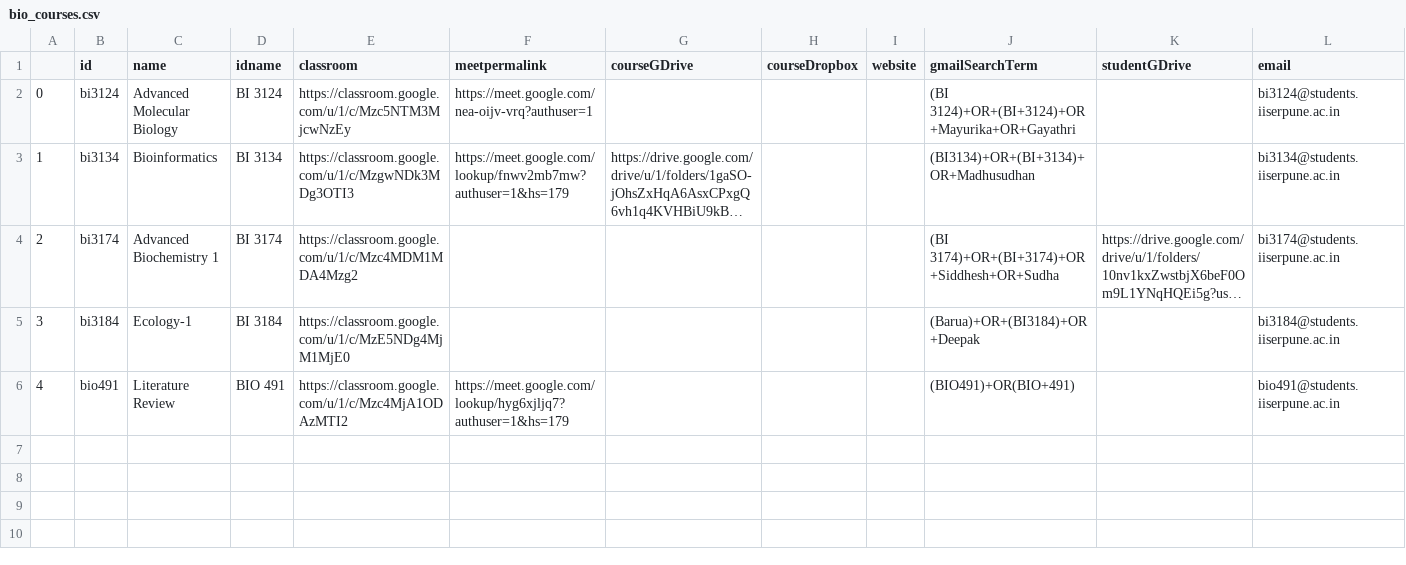
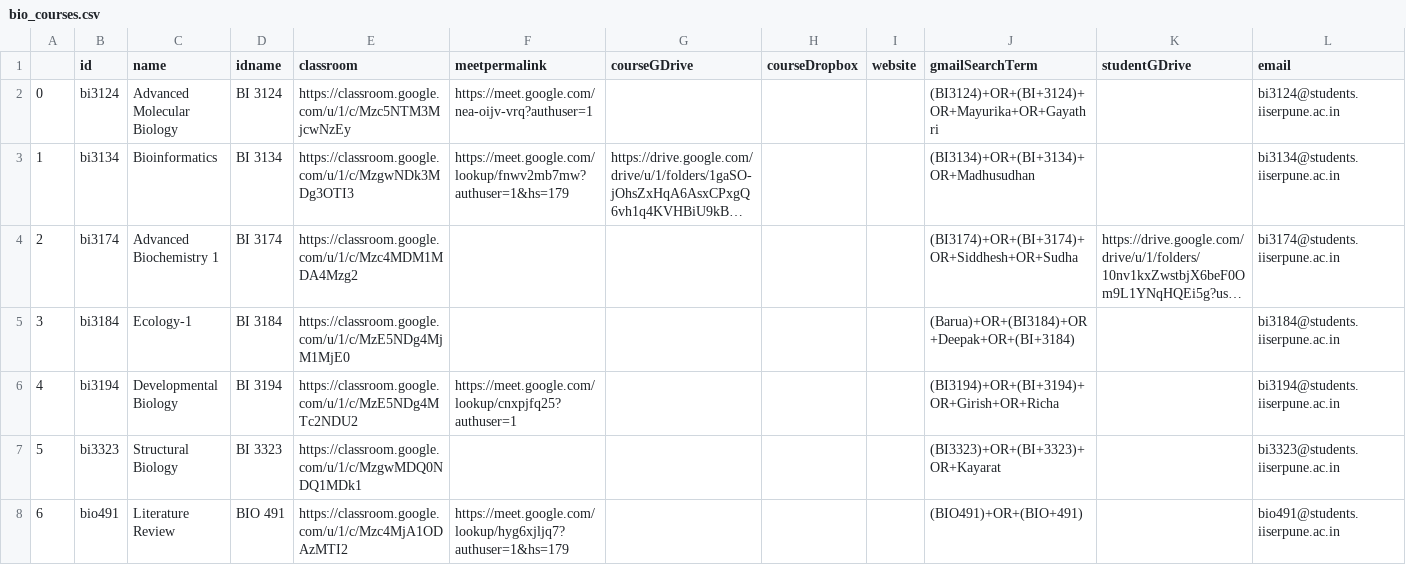
Before and after one commit to ch3rryblossom/aug-2021, a CSV file: data/bio_courses.csv, drawn as a sheet; long unchanged cells end in …; addresses are those after the commit; the diff names each change by its address in the sheet, - before the commit and + after, or states it on an @@ line.

```diff
--- a/data/bio_courses.csv
+++ b/data/bio_courses.csv
-J2 (gmailSearchTerm): (BI 3124)+OR+(BI+3124)+OR+Mayurika+OR+Gayathri
+J2 (gmailSearchTerm): (BI3124)+OR+(BI+3124)+OR+Mayurika+OR+Gayathri
-J4 (gmailSearchTerm): (BI 3174)+OR+(BI+3174)+OR+Siddhesh+OR+Sudha
+J4 (gmailSearchTerm): (BI3174)+OR+(BI+3174)+OR+Siddhesh+OR+Sudha
-J5 (gmailSearchTerm): (Barua)+OR+(BI3184)+OR+Deepak
+J5 (gmailSearchTerm): (Barua)+OR+(BI3184)+OR+Deepak+OR+(BI+3184)
+row 6: 4 | bi3194 | Developmental Biology | BI 3194 | https://classroom.google.com/u/1/c/MzE5NDg4MTc2NDU2 | https://meet.google.com/lookup/cnxpjfq25?authuser=1 |  |  |  | (BI3194)+OR+(BI+3194)+OR+Girish+OR+Richa |  | bi3194@students.iiserpune.ac.in
+row 7: 5 | bi3323 | Structural Biology | BI 3323 | https://classroom.google.com/u/1/c/MzgwMDQ0NDQ1MDk1 |  |  |  |  | (BI3323)+OR+(BI+3323)+OR+Kayarat |  | bi3323@students.iiserpune.ac.in
@@ column A renumbered from row 8 down @@
-J8 (gmailSearchTerm): (BIO491)+OR(BIO+491)
+J8 (gmailSearchTerm): (BIO491)+OR+(BIO+491)
```
Also changed, not shown: data/bio_instructors.csv, data/ecs_courses.csv, 6 other files.
